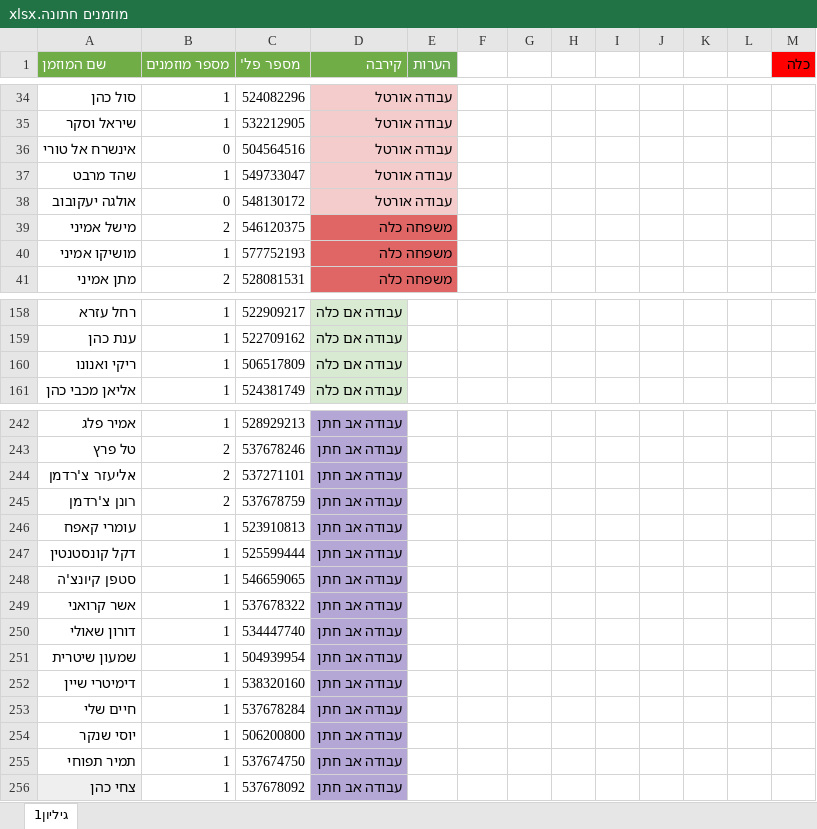
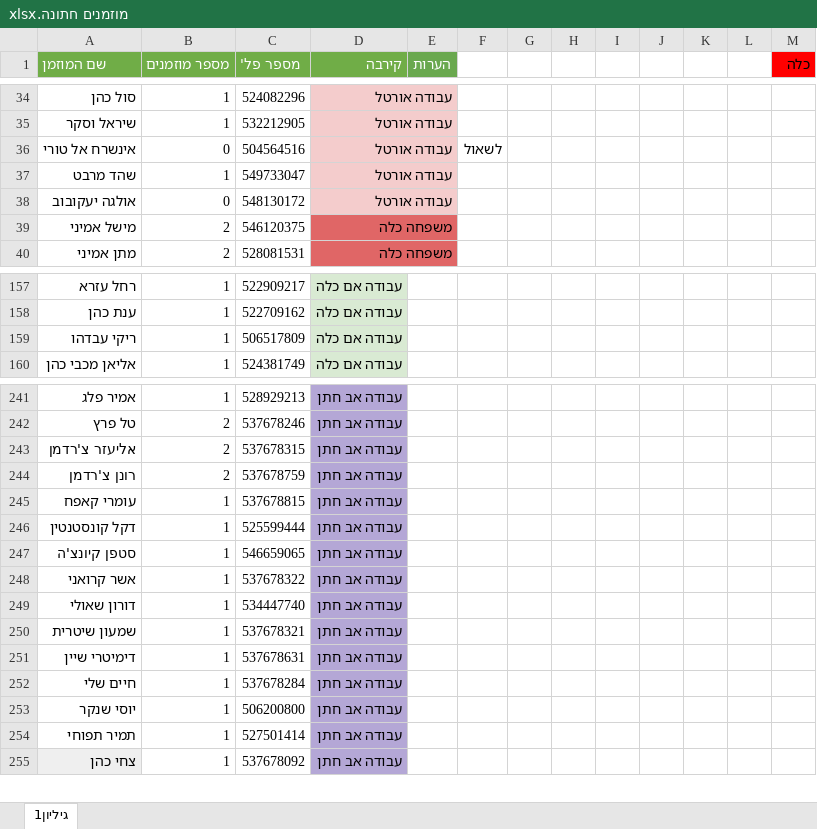
Before and after one commit to GabiKaminsky145/Rsvp-system, an Excel workbook: whatsapp-bot/מוזמנים חתונה.xlsx, sheet גיליון1, drawn as a sheet; only a part is shown, gaps mark what is left out; values as stored, in another font and other column widths than the file's, no borders; charts and pictures not drawn; removed rows and columns are numbered as before the commit, all else as after; the diff covers the shown part only; the diff names each change by its address in the sheet, - before the commit and + after, or states it on an @@ line.

```diff
--- a/whatsapp-bot/מוזמנים חתונה.xlsx (sheet גיליון1)
+++ b/whatsapp-bot/מוזמנים חתונה.xlsx (sheet גיליון1)
-F36: (empty)
+F36: לשאול
-row 40: מושיקו אמיני | 1 | 577752193 | משפחה כלה
-A159 (שם המוזמן): ריקי ואנונו
+A159 (שם המוזמן): ריקי עבדהו
-C243 (מספר פל'): 537271101
+C243 (מספר פל'): 537678315
-C245 (מספר פל'): 523910813
+C245 (מספר פל'): 537678815
-C250 (מספר פל'): 504939954
+C250 (מספר פל'): 537678321
-C251 (מספר פל'): 538320160
+C251 (מספר פל'): 537678631
-C254 (מספר פל'): 537674750
+C254 (מספר פל'): 527501414
```
Also changed, not shown: 11 added rows, 1 removed row and 25 edited cells elsewhere in this sheet, 5 other files.
